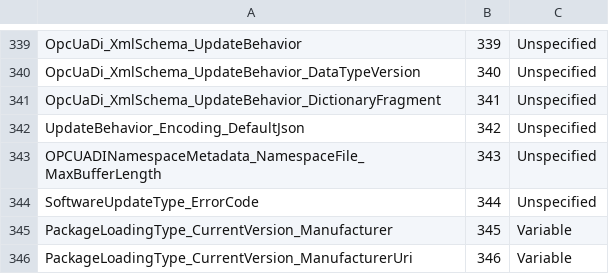
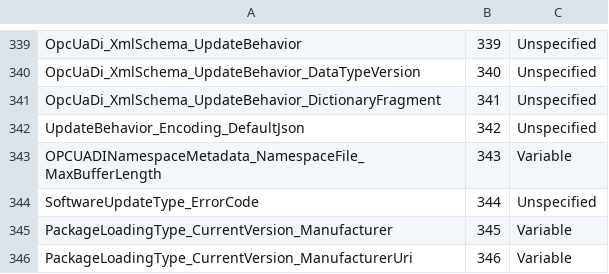
Before and after one commit to OPCFoundation/UA-ModelCompiler, a CSV file: ModelCompiler/CSVs/OpcUaDiModel.csv, drawn as a sheet; only a part is shown, gaps mark what is left out.

```diff
--- a/ModelCompiler/CSVs/OpcUaDiModel.csv
+++ b/ModelCompiler/CSVs/OpcUaDiModel.csv
@@ -342,3 +342,3 @@ OpcUaDi_XmlSchema_UpdateBehavior_DictionaryFragment,341,Unspecified
 UpdateBehavior_Encoding_DefaultJson,342,Unspecified
-OPCUADINamespaceMetadata_NamespaceFile_MaxBufferLength,343,Unspecified
+OPCUADINamespaceMetadata_NamespaceFile_MaxBufferLength,343,Variable
 SoftwareUpdateType_ErrorCode,344,Unspecified
```
Also changed, not shown: ModelCompiler/CSVs/OpcUaGdsModel.csv, ModelCompiler/CSVs/UA Status Codes.csv, 9 other files.
